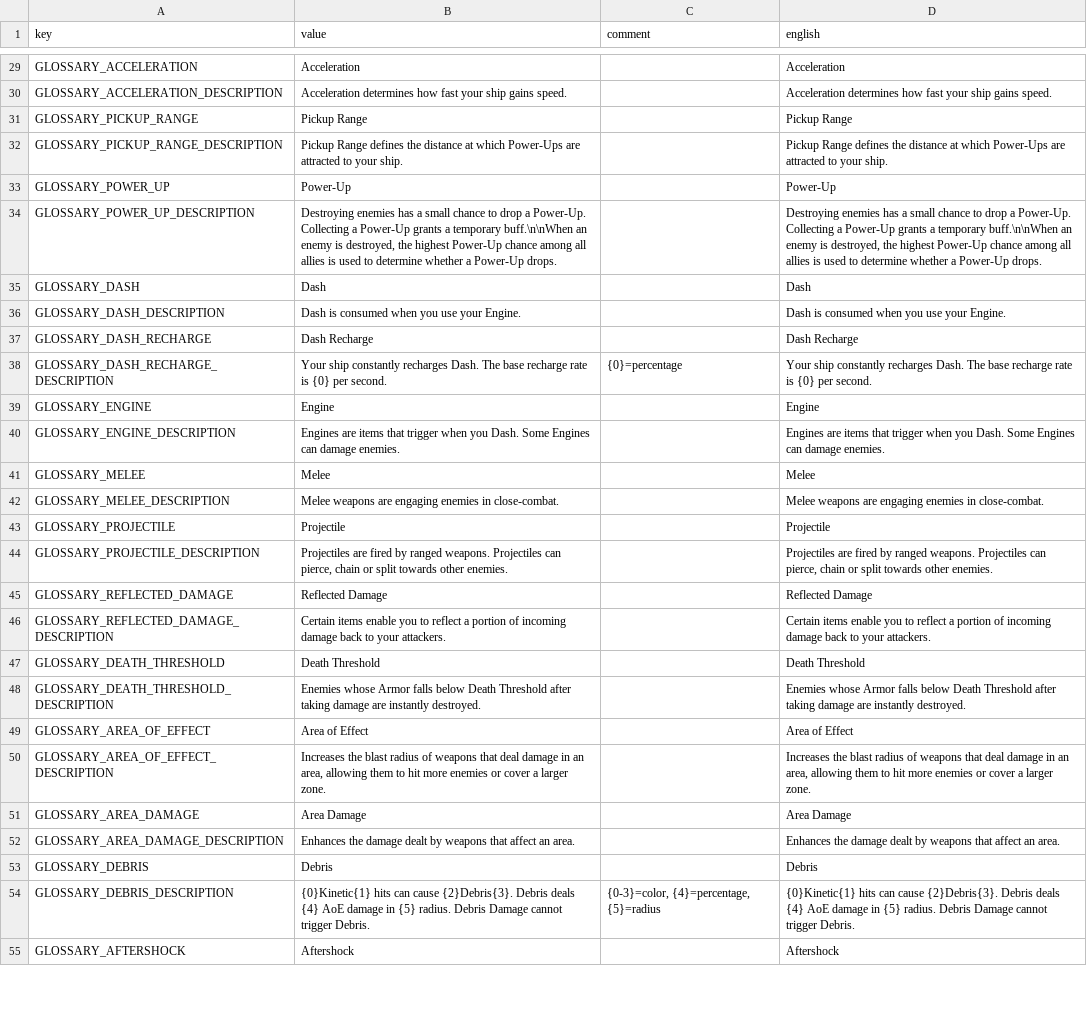
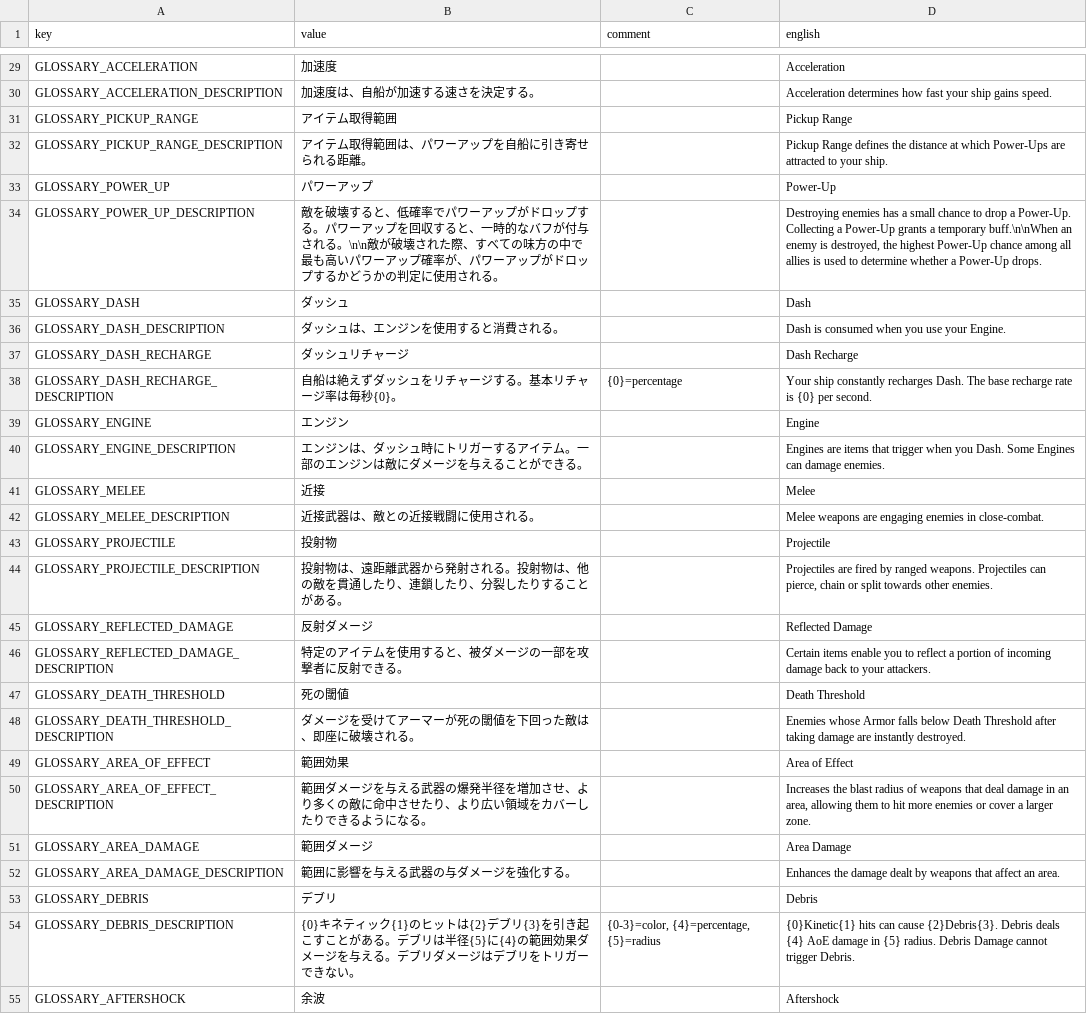
Before and after one commit to casid/astroloot-localization, a CSV file: ja/glossary-ja.csv, drawn as a sheet; only a part is shown, gaps mark what is left out; the diff covers the shown part only; the diff names each change by its address in the sheet, - before the commit and + after, or states it on an @@ line.

```diff
--- a/ja/glossary-ja.csv
+++ b/ja/glossary-ja.csv
-B29 (value): Acceleration
+B29 (value): 加速度
-B30 (value): Acceleration determines how fast your ship gains speed.
+B30 (value): 加速度は、自船が加速する速さを決定する。
-B31 (value): Pickup Range
+B31 (value): アイテム取得範囲
-B32 (value): Pickup Range defines the distance at which Power-Ups are attracted to your ship.
+B32 (value): アイテム取得範囲は、パワーアップを自船に引き寄せられる距離。
-B33 (value): Power-Up
+B33 (value): パワーアップ
-B34 (value): Destroying enemies has a small chance to drop a Power-Up. Collecting a Power-Up grants a temporary buff.\n\nWhen an enemy is destroyed, the highest Power-Up chance among all allies is used to determine whether a Power-Up drops.
+B34 (value): 敵を破壊すると、低確率でパワーアップがドロップする。パワーアップを回収すると、一時的なバフが付与される。\n\n敵が破壊された際、すべての味方の中で最も高いパワーアップ確率が、パワーアップがドロップするかどうかの判定に使用される。
-B35 (value): Dash
+B35 (value): ダッシュ
-B36 (value): Dash is consumed when you use your Engine.
+B36 (value): ダッシュは、エンジンを使用すると消費される。
-B37 (value): Dash Recharge
+B37 (value): ダッシュリチャージ
-B38 (value): Your ship constantly recharges Dash. The base recharge rate is {0} per second.
+B38 (value): 自船は絶えずダッシュをリチャージする。基本リチャージ率は毎秒{0}。
-B39 (value): Engine
+B39 (value): エンジン
-B40 (value): Engines are items that trigger when you Dash. Some Engines can damage enemies.
+B40 (value): エンジンは、ダッシュ時にトリガーするアイテム。一部のエンジンは敵にダメージを与えることができる。
-B41 (value): Melee
+B41 (value): 近接
-B42 (value): Melee weapons are engaging enemies in close-combat.
+B42 (value): 近接武器は、敵との近接戦闘に使用される。
-B43 (value): Projectile
+B43 (value): 投射物
-B44 (value): Projectiles are fired by ranged weapons. Projectiles can pierce, chain or split towards other enemies.
+B44 (value): 投射物は、遠距離武器から発射される。投射物は、他の敵を貫通したり、連鎖したり、分裂したりすることがある。
-B45 (value): Reflected Damage
+B45 (value): 反射ダメージ
-B46 (value): Certain items enable you to reflect a portion of incoming damage back to your attackers.
+B46 (value): 特定のアイテムを使用すると、被ダメージの一部を攻撃者に反射できる。
-B47 (value): Death Threshold
+B47 (value): 死の閾値
-B48 (value): Enemies whose Armor falls below Death Threshold after taking damage are instantly destroyed.
+B48 (value): ダメージを受けてアーマーが死の閾値を下回った敵は、即座に破壊される。
-B49 (value): Area of Effect
+B49 (value): 範囲効果
-B50 (value): Increases the blast radius of weapons that deal damage in an area, allowing them to hit more enemies or cover a larger zone.
+B50 (value): 範囲ダメージを与える武器の爆発半径を増加させ、より多くの敵に命中させたり、より広い領域をカバーしたりできるようになる。
-B51 (value): Area Damage
+B51 (value): 範囲ダメージ
-B52 (value): Enhances the damage dealt by weapons that affect an area.
+B52 (value): 範囲に影響を与える武器の与ダメージを強化する。
-B53 (value): Debris
+B53 (value): デブリ
-B54 (value): {0}Kinetic{1} hits can cause {2}Debris{3}. Debris deals {4} AoE damage in {5} radius. Debris Damage cannot trigger Debris.
+B54 (value): {0}キネティック{1}のヒットは{2}デブリ{3}を引き起こすことがある。デブリは半径{5}に{4}の範囲効果ダメージを与える。デブリダメージはデブリをトリガーできない。
-B55 (value): Aftershock
+B55 (value): 余波
```
Also changed, not shown: 106 edited cells elsewhere in this file, ja/item-ja.csv, ja/mission-ja.csv, 33 other files.
